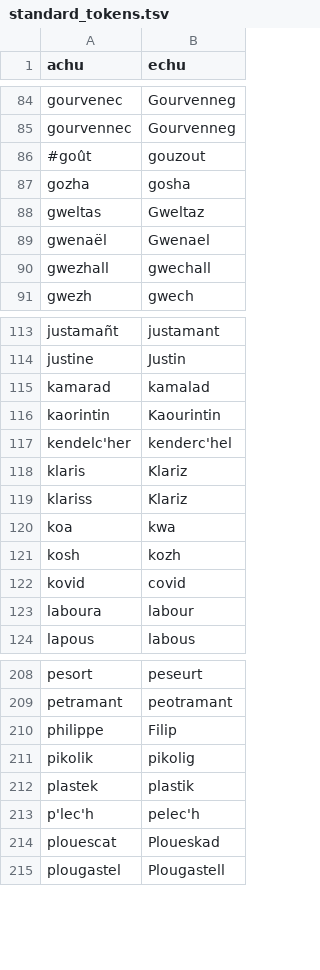
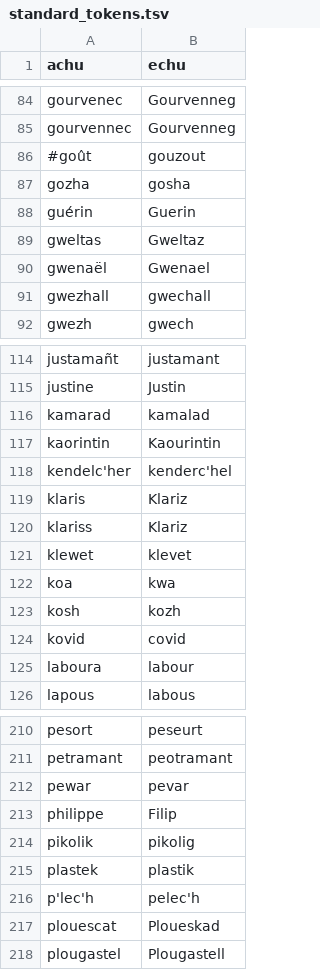
Before and after one commit to gweltou/ostilhou, a TSV file: ostilhou/dicts/standard_tokens.tsv, drawn as a sheet; only a part is shown, gaps mark what is left out; the diff names each change by its address in the sheet, - before the commit and + after, or states it on an @@ line.

```diff
--- a/ostilhou/dicts/standard_tokens.tsv
+++ b/ostilhou/dicts/standard_tokens.tsv
+row 88: guérin | Guerin
+row 121: klewet | klevet
+row 212: pewar | pevar
```
Also changed, not shown: ostilhou/dicts/acronyms.tsv, ostilhou/dicts/corrected_tokens.tsv, 20 other files.
